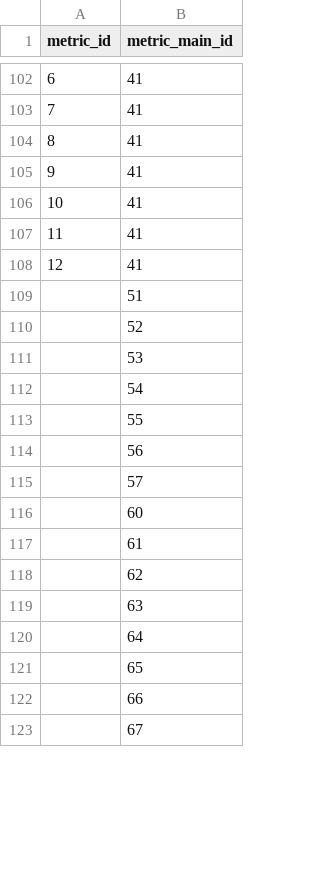
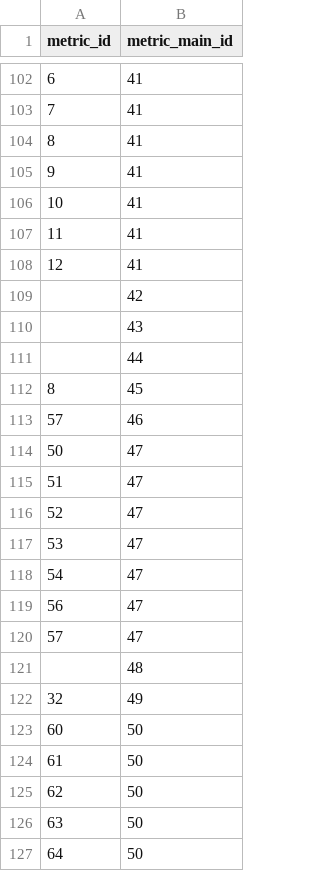
Before and after one commit to barazbay/postgresql_monitoring, a CSV file: jupyter/data/monitoring_tools/zabbix_mamonsu/metric_map.csv, drawn as a sheet; only a part is shown, gaps mark what is left out; the shorter side is filled out with more unchanged rows; the diff covers the shown part only.

Commit message:
metric map finished

```diff
--- a/jupyter/data/monitoring_tools/zabbix_mamonsu/metric_map.csv
+++ b/jupyter/data/monitoring_tools/zabbix_mamonsu/metric_map.csv
@@ -108 +108,20 @@ metric_id,metric_main_id
 12,41
+,42
+,43
+,44
+8,45
+57,46
+50,47
+51,47
+52,47
+53,47
+54,47
+56,47
+57,47
+,48
+32,49
+60,50
+61,50
+62,50
+63,50
+64,50
```
Also changed, not shown: 95 added rows elsewhere in this file, 2 other files.
